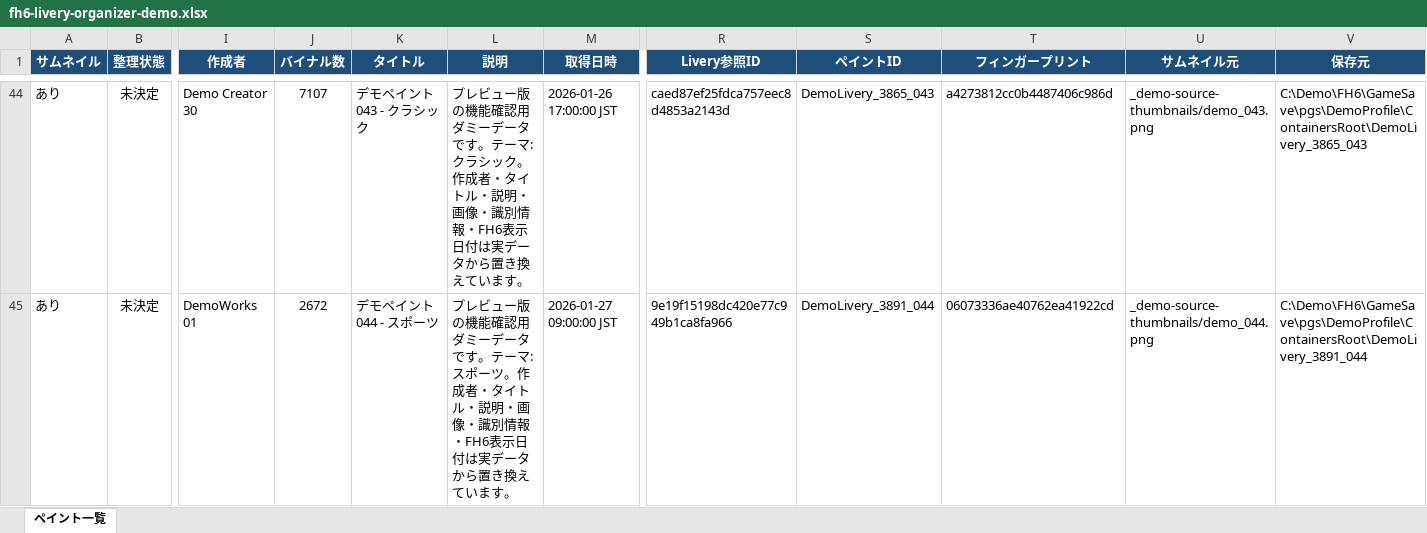
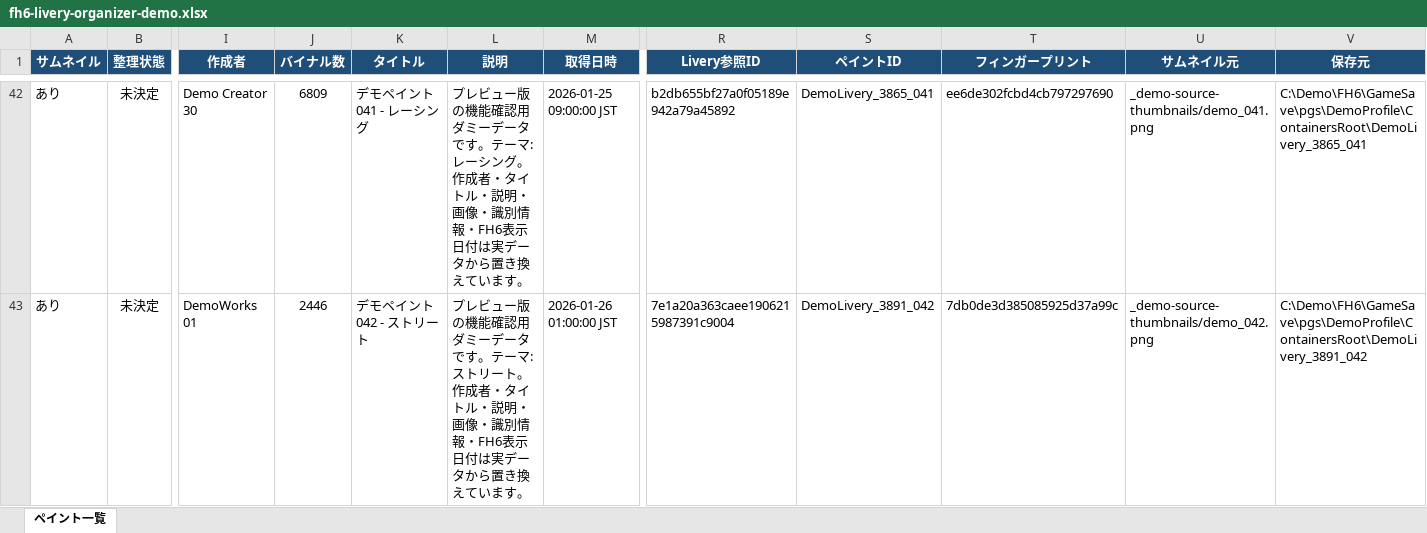
Before and after one commit to yomogigari/fh6-livery-organizer, an Excel workbook: fh6-livery-organizer-demo.xlsx, sheet ペイント一覧, drawn as a sheet; only a part is shown, gaps mark what is left out; values as stored, in another font and other column widths than the file's, no borders; charts and pictures not drawn; addresses are those after the commit; the diff covers the shown part only; the diff names each change by its address in the sheet, - before the commit and + after, or states it on an @@ line.

Commit message:
:art: Update public demo for v0.4.59

```diff
--- a/fh6-livery-organizer-demo.xlsx (sheet ペイント一覧)
+++ b/fh6-livery-organizer-demo.xlsx (sheet ペイント一覧)
-J42 (バイナル数): 7107
+J42 (バイナル数): 6809
-K42 (タイトル): デモペイント 043 - クラシック
+K42 (タイトル): デモペイント 041 - レーシング
-L42 (説明): …テーマ: クラシック。作成者…
+L42 (説明): …テーマ: レーシング。作成者…
-M42 (取得日時): 2026-01-26 17:00:00 JST
+M42 (取得日時): 2026-01-25 09:00:00 JST
-R42 (Livery参照ID): caed87ef25fdca757eec8d4853a2143d
+R42 (Livery参照ID): b2db655bf27a0f05189e942a79a45892
-S42 (ペイントID): DemoLivery_3865_043
+S42 (ペイントID): DemoLivery_3865_041
-T42 (フィンガープリント): a4273812cc0b4487406c986d
+T42 (フィンガープリント): ee6de302fcbd4cb797297690
-U42 (サムネイル元): _demo-source-thumbnails/demo_043.png
+U42 (サムネイル元): _demo-source-thumbnails/demo_041.png
-V42 (保存元): C:\Demo\FH6\GameSave\pgs\DemoProfile\ContainersRoot\DemoLivery_3865_043
+V42 (保存元): C:\Demo\FH6\GameSave\pgs\DemoProfile\ContainersRoot\DemoLivery_3865_041
-J43 (バイナル数): 2672
+J43 (バイナル数): 2446
-K43 (タイトル): デモペイント 044 - スポーツ
+K43 (タイトル): デモペイント 042 - ストリート
-L43 (説明): …ーマ: スポーツ。作成者…
+L43 (説明): …ーマ: ストリート。作成者…
-M43 (取得日時): 2026-01-27 09:00:00 JST
+M43 (取得日時): 2026-01-26 01:00:00 JST
-R43 (Livery参照ID): 9e19f15198dc420e77c949b1ca8fa966
+R43 (Livery参照ID): 7e1a20a363caee1906215987391c9004
-S43 (ペイントID): DemoLivery_3891_044
+S43 (ペイントID): DemoLivery_3891_042
-T43 (フィンガープリント): 06073336ae40762ea41922cd
+T43 (フィンガープリント): 7db0de3d385085925d37a99c
-U43 (サムネイル元): _demo-source-thumbnails/demo_044.png
+U43 (サムネイル元): _demo-source-thumbnails/demo_042.png
-V43 (保存元): C:\Demo\FH6\GameSave\pgs\DemoProfile\ContainersRoot\DemoLivery_3891_044
+V43 (保存元): C:\Demo\FH6\GameSave\pgs\DemoProfile\ContainersRoot\DemoLivery_3891_042
```
Also changed, not shown: 3 added rows, 3 removed rows and 153 edited cells elsewhere in this sheet, charts or pictures, 1 other file.
